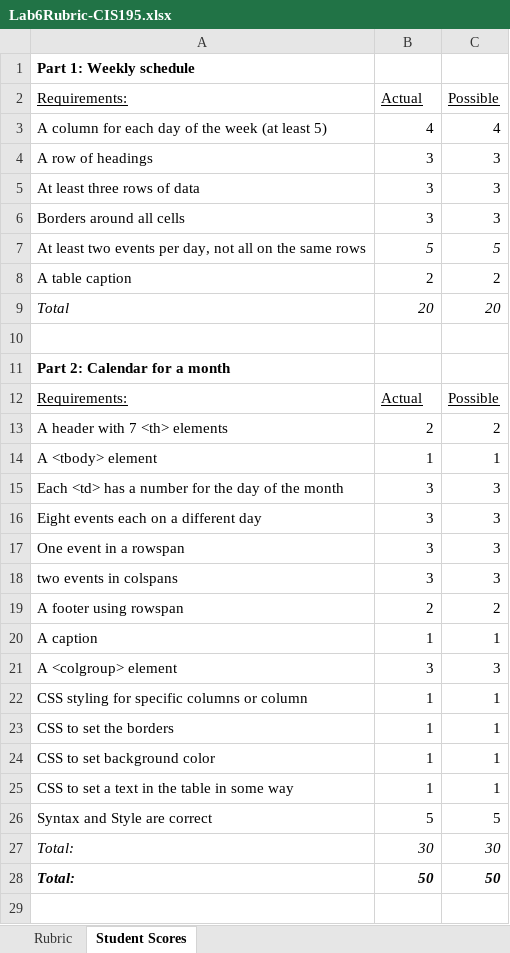
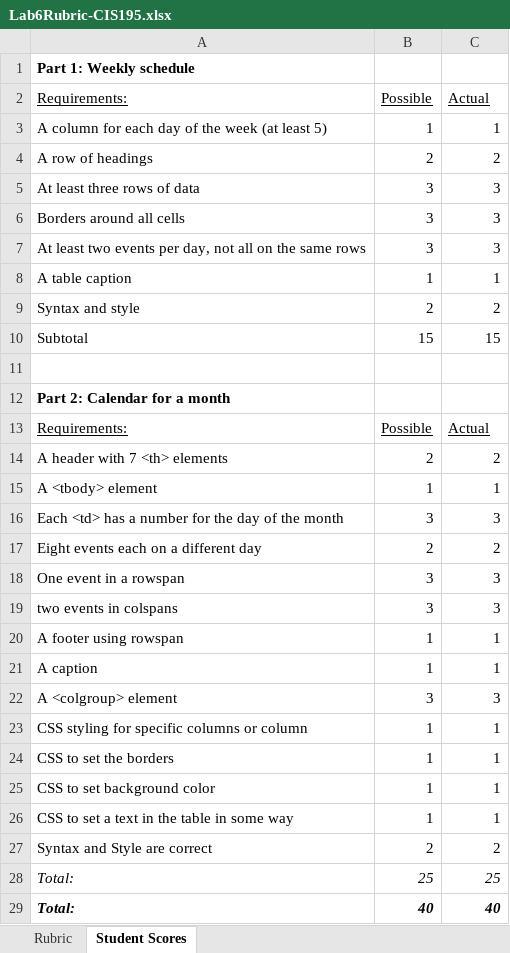
Before and after one commit to LCC-CIT/CIS195-CourseMaterials, an Excel workbook: LabStarters/Lab06/Lab6Rubric-CIS195.xlsx, sheet Student Scores, drawn as a sheet; values as stored, in another font and other column widths than the file's, no borders; removed rows and columns are numbered as before the commit, all else as after; the diff names each change by its address in the sheet, - before the commit and + after, or states it on an @@ line.

```diff
--- a/LabStarters/Lab06/Lab6Rubric-CIS195.xlsx (sheet Student Scores)
+++ b/LabStarters/Lab06/Lab6Rubric-CIS195.xlsx (sheet Student Scores)
-B2: Actual
+B2: Possible
-C2: Possible
+C2: Actual
-B3 (Possible): 4
+B3 (Possible): 1
-C3 (Actual): 4
+C3 (Actual): 1
-B4 (Possible): 3
+B4 (Possible): 2
-C4 (Actual): 3
+C4 (Actual): 2
-B7 (Possible): 5
+B7 (Possible): 3
-B7:C7 italic: on
+B7:C7 italic: off
-C7 (Actual): 5
+C7 (Actual): 3
+row 8: A table caption | 1 | 1
-A9 (Requirements:): A table caption
+A9 (Requirements:): Syntax and style
-row 9: Total | 20 | 20
+row 10: Subtotal | 15 | 15
-B13 (Possible): Actual
+B13 (Possible): Possible
-C13 (Actual): Possible
+C13 (Actual): Actual
-B17 (Possible): 3
+B17 (Possible): 2
-C17 (Actual): 3
+C17 (Actual): 2
-B20 (Possible): 2
+B20 (Possible): 1
-C20 (Actual): 2
+C20 (Actual): 1
-B27 (Possible): 5
+B27 (Possible): 2
-C27 (Actual): 5
+C27 (Actual): 2
-B28 (Possible): 30
+B28 (Possible): 25
-C28 (Actual): 30
+C28 (Actual): 25
-B29 (Possible): 50
+B29 (Possible): 40
-C29 (Actual): 50
+C29 (Actual): 40
```
Also changed, not shown: sheet Rubric, 13 other files.
